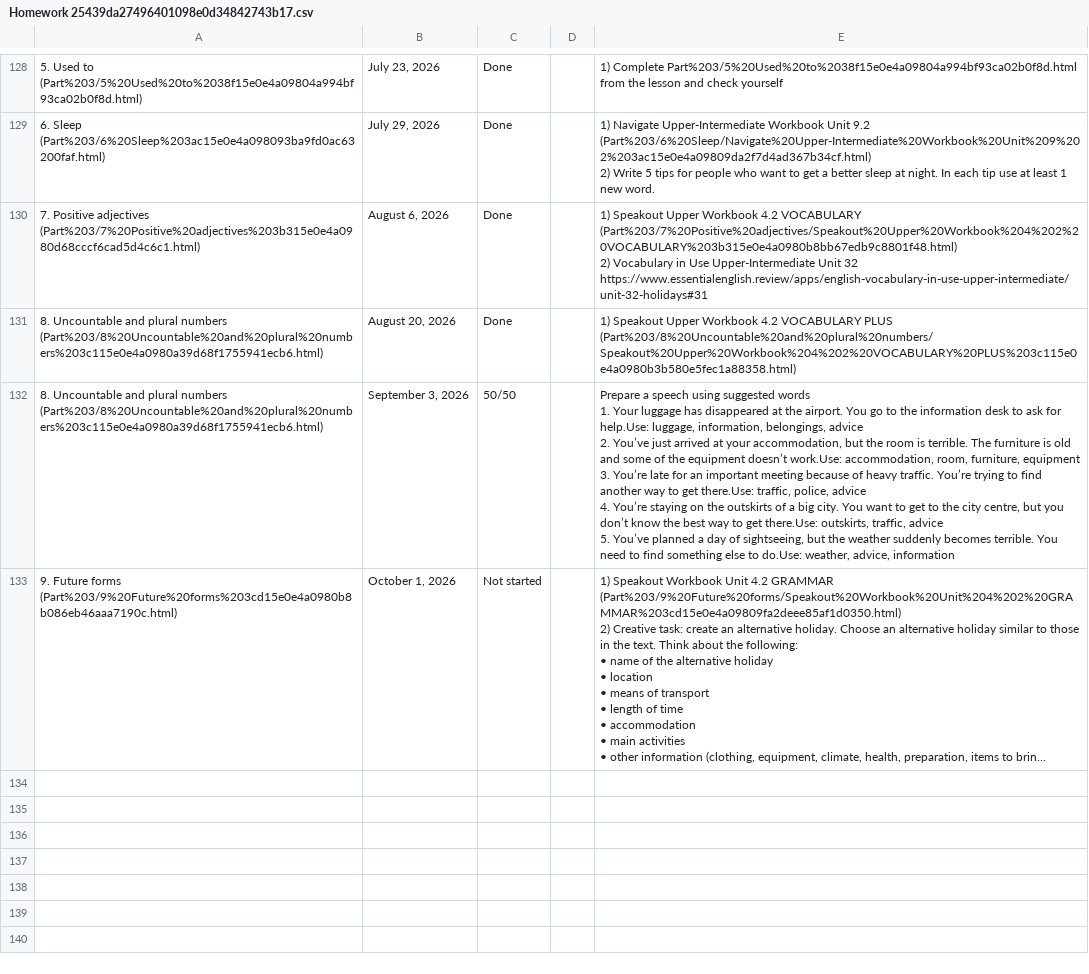
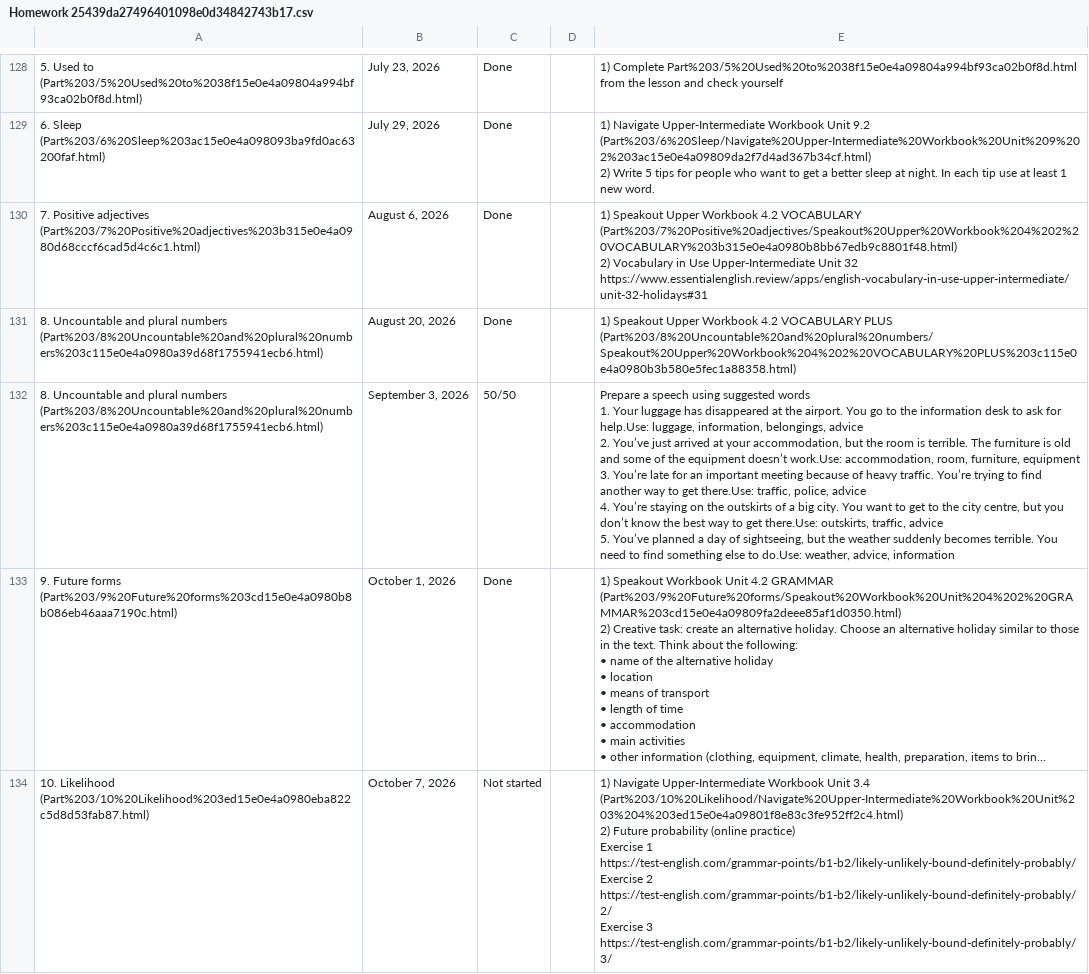
Before and after one commit to Novailoveyou/english.orlov.app, a CSV file: Elena Pilip/Homework 25439da27496401098e0d34842743b17.csv, drawn as a sheet; only a part is shown, gaps mark what is left out; long unchanged cells end in …; ↵ is a line break in a cell; the diff names each change by its address in the sheet, - before the commit and + after, or states it on an @@ line.

Commit message:
feat: new lesson &homework

```diff
--- a/Elena Pilip/Homework 25439da27496401098e0d34842743b17.csv
+++ b/Elena Pilip/Homework 25439da27496401098e0d34842743b17.csv
-C133: Not started
+C133: Done
+row 134: 10. Likelihood (Part%203/10%20Likelihood%203ed15e0e4a0980eba822c5d8d53fab87.html) | October 7, 2026 | Not started |  | 1) Navigate Upper-Intermediate Workbook Unit 3.4 (Part%203/10%20Likelihood/Navigate%20Upper-Intermediate%20Workbook%20Unit%203%204%203ed15e0e4a09801f8e83c3fe952ff2c4.html) ↵ 2) Future probability (online practice) ↵ Exercise 1 https://test-english.com/grammar-points/b1-b2/likely-unlikely-bound-definitely-probably/ ↵ Exercise 2 https://test-english.com/grammar-points/b1-b2/likely-unlikely-bound-definitely-probably/2/ ↵ Exercise 3 https://test-english.com/grammar-points/b1-b2/likely-unlikely-bound-definitely-probably/3/
```
Also changed, not shown: Elena Pilip/Payment/August September 3b415e0e4a098097b9e8f50e6df07e9d.csv, 23 other files.
